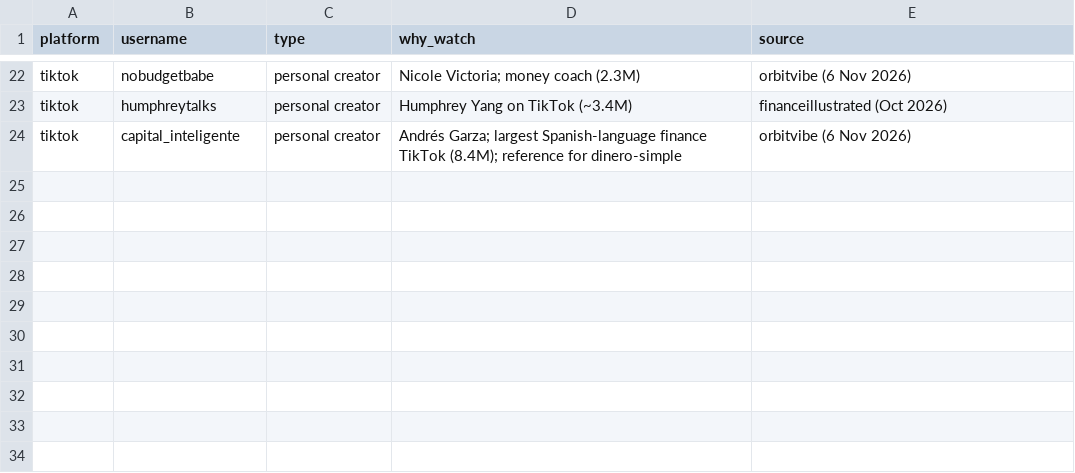
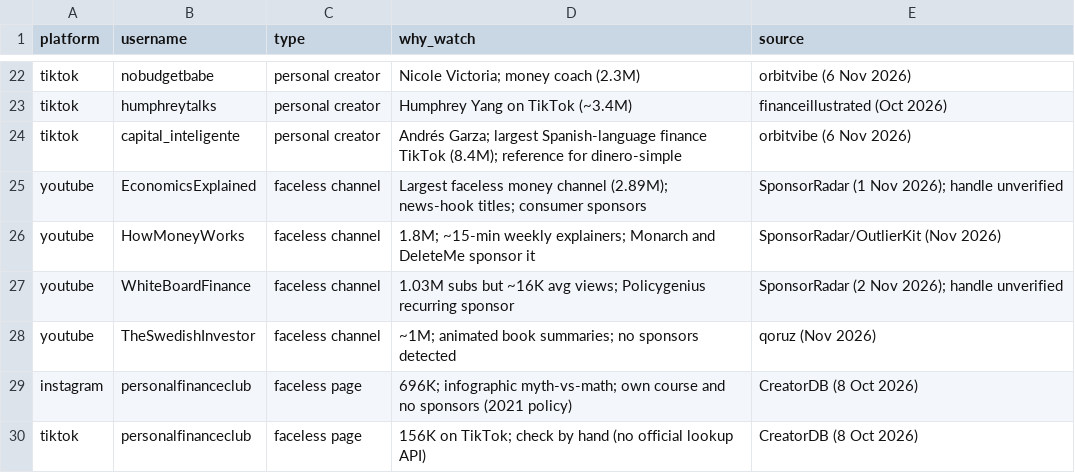
Before and after one commit to Dhruv123-123/cocosl, a CSV file: research/scouting/watchlist.csv, drawn as a sheet; only a part is shown, gaps mark what is left out; the diff names each change by its address in the sheet, - before the commit and + after, or states it on an @@ line.

```diff
--- a/research/scouting/watchlist.csv
+++ b/research/scouting/watchlist.csv
+row 25: youtube | EconomicsExplained | faceless channel | Largest faceless money channel (2.89M); news-hook titles; consumer sponsors | SponsorRadar (1 Nov 2026); handle unverified
+row 26: youtube | HowMoneyWorks | faceless channel | 1.8M; ~15-min weekly explainers; Monarch and DeleteMe sponsor it | SponsorRadar/OutlierKit (Nov 2026)
+row 27: youtube | WhiteBoardFinance | faceless channel | 1.03M subs but ~16K avg views; Policygenius recurring sponsor | SponsorRadar (2 Nov 2026); handle unverified
+row 28: youtube | TheSwedishInvestor | faceless channel | ~1M; animated book summaries; no sponsors detected | qoruz (Nov 2026)
+row 29: instagram | personalfinanceclub | faceless page | 696K; infographic myth-vs-math; own course and no sponsors (2021 policy) | CreatorDB (8 Oct 2026)
+row 30: tiktok | personalfinanceclub | faceless page | 156K on TikTok; check by hand (no official lookup API) | CreatorDB (8 Oct 2026)
```
Also changed, not shown: 2 other files.
